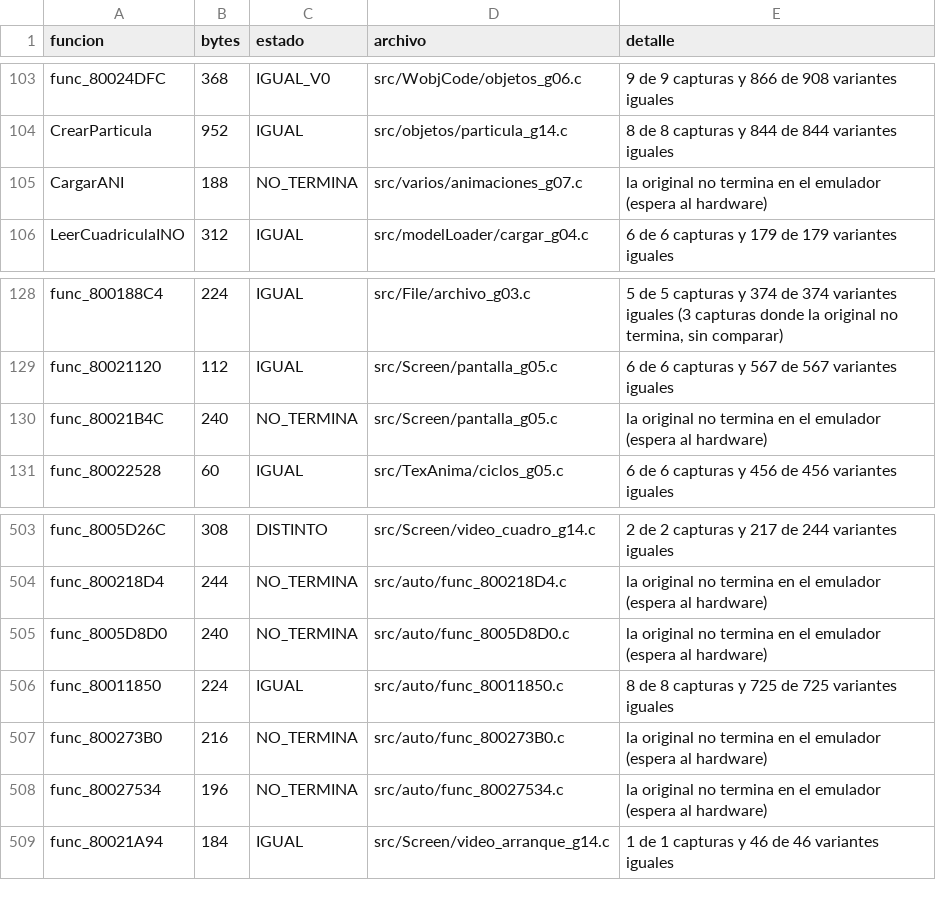
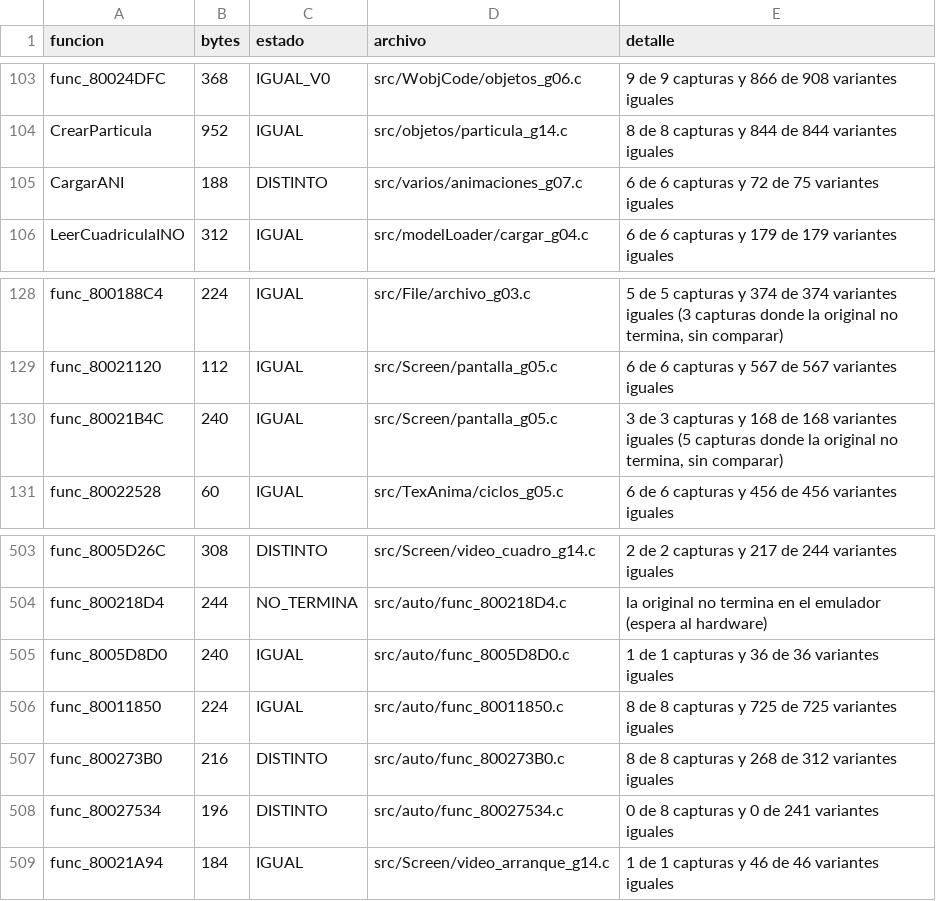
Before and after one commit to Tunuba/SABRINA, a TSV file: notas/fases/auditoria.tsv, drawn as a sheet; only a part is shown, gaps mark what is left out.

```diff
--- a/notas/fases/auditoria.tsv
+++ b/notas/fases/auditoria.tsv
@@ -104,3 +104,3 @@ func_80024DFC	368	IGUAL_V0	src/WobjCode/objetos_g06.c	9 de 9 capturas y 866 de 9
 CrearParticula	952	IGUAL	src/objetos/particula_g14.c	8 de 8 capturas y 844 de 844 variantes iguales
-CargarANI	188	NO_TERMINA	src/varios/animaciones_g07.c	la original no termina en el emulador (espera al hardware)
+CargarANI	188	DISTINTO	src/varios/animaciones_g07.c	6 de 6 capturas y 72 de 75 variantes iguales
 LeerCuadriculaINO	312	IGUAL	src/modelLoader/cargar_g04.c	6 de 6 capturas y 179 de 179 variantes iguales
@@ -129,3 +129,3 @@ func_800188C4	224	IGUAL	src/File/archivo_g03.c	5 de 5 capturas y 374 de 374 vari
 func_80021120	112	IGUAL	src/Screen/pantalla_g05.c	6 de 6 capturas y 567 de 567 variantes iguales
-func_80021B4C	240	NO_TERMINA	src/Screen/pantalla_g05.c	la original no termina en el emulador (espera al hardware)
+func_80021B4C	240	IGUAL	src/Screen/pantalla_g05.c	3 de 3 capturas y 168 de 168 variantes iguales (5 capturas donde la original no termina, sin comparar)
 func_80022528	60	IGUAL	src/TexAnima/ciclos_g05.c	6 de 6 capturas y 456 de 456 variantes iguales
@@ -504,6 +504,6 @@ func_8005D26C	308	DISTINTO	src/Screen/video_cuadro_g14.c	2 de 2 capturas y 217 d
 func_800218D4	244	NO_TERMINA	src/auto/func_800218D4.c	la original no termina en el emulador (espera al hardware)
-func_8005D8D0	240	NO_TERMINA	src/auto/func_8005D8D0.c	la original no termina en el emulador (espera al hardware)
+func_8005D8D0	240	IGUAL	src/auto/func_8005D8D0.c	1 de 1 capturas y 36 de 36 variantes iguales
 func_80011850	224	IGUAL	src/auto/func_80011850.c	8 de 8 capturas y 725 de 725 variantes iguales
-func_800273B0	216	NO_TERMINA	src/auto/func_800273B0.c	la original no termina en el emulador (espera al hardware)
-func_80027534	196	NO_TERMINA	src/auto/func_80027534.c	la original no termina en el emulador (espera al hardware)
+func_800273B0	216	DISTINTO	src/auto/func_800273B0.c	8 de 8 capturas y 268 de 312 variantes iguales
+func_80027534	196	DISTINTO	src/auto/func_80027534.c	0 de 8 capturas y 0 de 241 variantes iguales
 func_80021A94	184	IGUAL	src/Screen/video_arranque_g14.c	1 de 1 capturas y 46 de 46 variantes iguales
```
